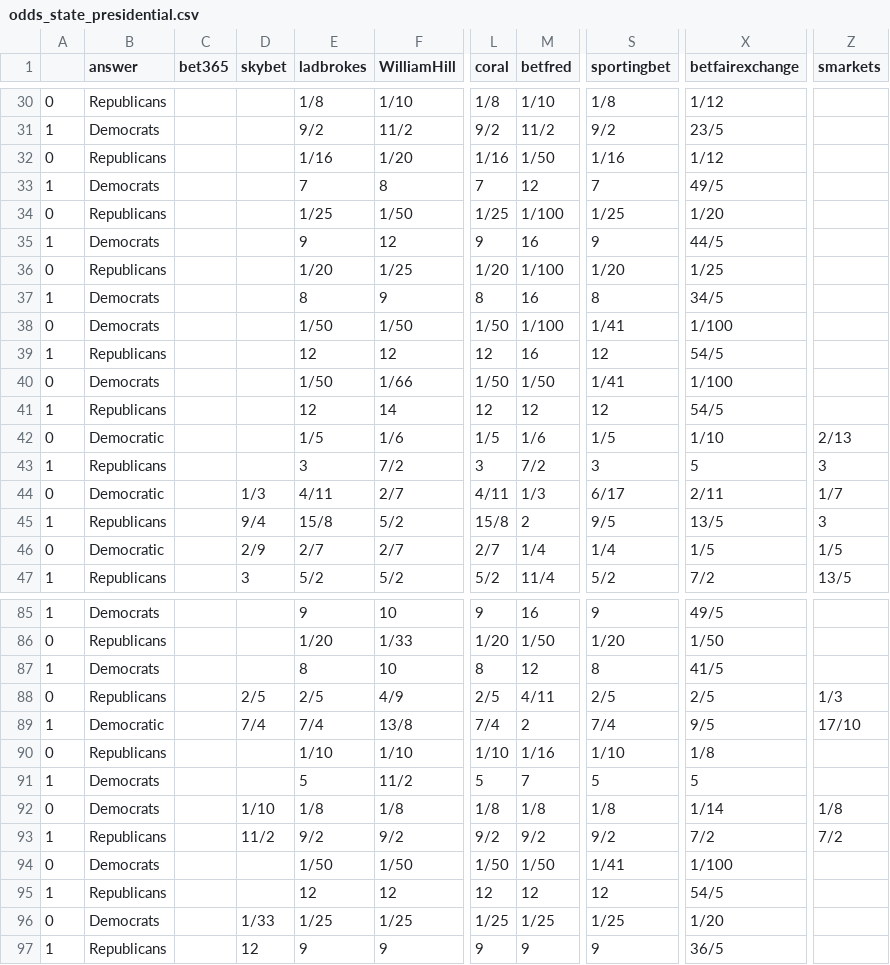
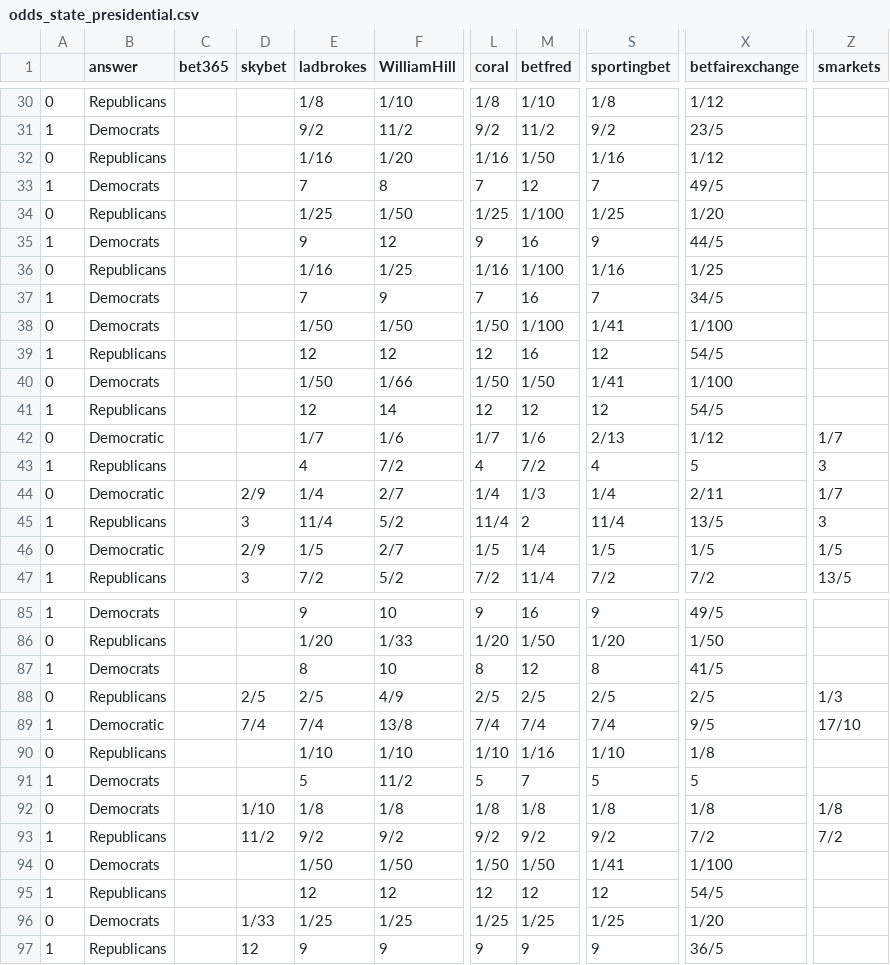
Before and after one commit to mickbransfield/predictit_538_odds, a CSV file: odds_state_presidential.csv, drawn as a sheet; only a part is shown, gaps mark what is left out; the diff covers the shown part only; the diff names each change by its address in the sheet, - before the commit and + after, or states it on an @@ line.

Commit message:
Auto Update | 06/30/20 10:08:18

```diff
--- a/odds_state_presidential.csv
+++ b/odds_state_presidential.csv
-E36 (ladbrokes): 1/20
+E36 (ladbrokes): 1/16
-L36 (coral): 1/20
+L36 (coral): 1/16
-S36 (sportingbet): 1/20
+S36 (sportingbet): 1/16
-E37 (ladbrokes): 8
+E37 (ladbrokes): 7
-L37 (coral): 8
+L37 (coral): 7
-S37 (sportingbet): 8
+S37 (sportingbet): 7
-E42 (ladbrokes): 1/5
+E42 (ladbrokes): 1/7
-L42 (coral): 1/5
+L42 (coral): 1/7
-S42 (sportingbet): 1/5
+S42 (sportingbet): 2/13
-X42 (betfairexchange): 1/10
+X42 (betfairexchange): 1/12
-Z42 (smarkets): 2/13
+Z42 (smarkets): 1/7
-E43 (ladbrokes): 3
+E43 (ladbrokes): 4
-L43 (coral): 3
+L43 (coral): 4
-S43 (sportingbet): 3
+S43 (sportingbet): 4
-D44 (skybet): 1/3
+D44 (skybet): 2/9
-E44 (ladbrokes): 4/11
+E44 (ladbrokes): 1/4
-L44 (coral): 4/11
+L44 (coral): 1/4
-S44 (sportingbet): 6/17
+S44 (sportingbet): 1/4
-D45 (skybet): 9/4
+D45 (skybet): 3
-E45 (ladbrokes): 15/8
+E45 (ladbrokes): 11/4
-L45 (coral): 15/8
+L45 (coral): 11/4
-S45 (sportingbet): 9/5
+S45 (sportingbet): 11/4
-E46 (ladbrokes): 2/7
+E46 (ladbrokes): 1/5
-L46 (coral): 2/7
+L46 (coral): 1/5
-S46 (sportingbet): 1/4
+S46 (sportingbet): 1/5
-E47 (ladbrokes): 5/2
+E47 (ladbrokes): 7/2
-L47 (coral): 5/2
+L47 (coral): 7/2
-S47 (sportingbet): 5/2
+S47 (sportingbet): 7/2
-M88 (betfred): 4/11
+M88 (betfred): 2/5
-M89 (betfred): 2
+M89 (betfred): 7/4
-X92 (betfairexchange): 1/14
+X92 (betfairexchange): 1/8
```
Also changed, not shown: 76 edited cells elsewhere in this file.
